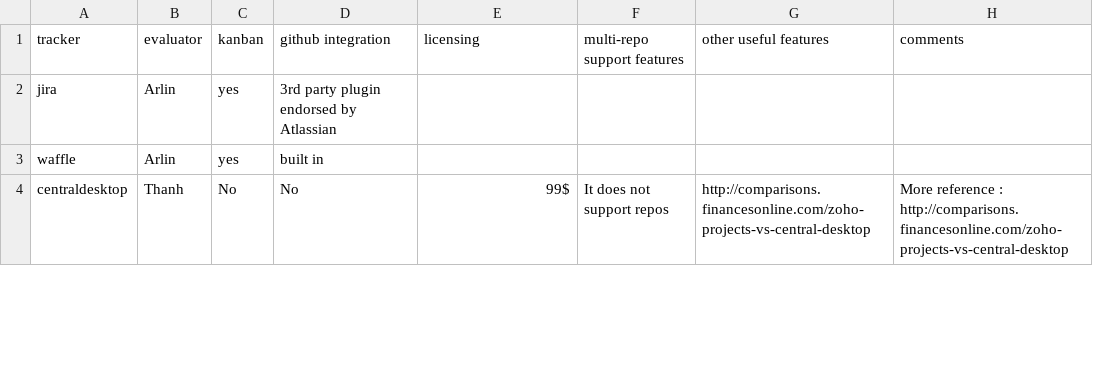
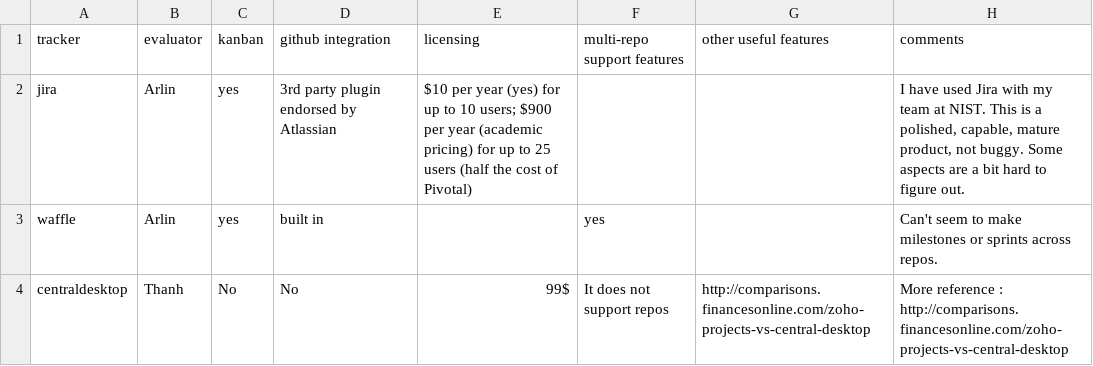
Before and after one commit to phylotastic/phylotastic, a CSV file: admin/tracker_evaluations.csv, drawn as a sheet; only a part is shown; the diff covers the shown part only.

Commit message:
updated with info from issue comments

```diff
--- a/admin/tracker_evaluations.csv
+++ b/admin/tracker_evaluations.csv
@@ -1,4 +1,4 @@
 tracker,evaluator,kanban,github integration,licensing,multi-repo support features,other useful features,comments
-jira,Arlin,yes,3rd party plugin endorsed by Atlassian,,,,
-waffle,Arlin,yes,built in,,,,
+jira,Arlin,yes,3rd party plugin endorsed by Atlassian,$10 per year (yes) for up to 10 users; $900 per year (academic pricing) for up to 25 users (half the cost of Pivotal),,,"I have used Jira with my team at NIST. This is a polished, capable, mature product, not buggy. Some aspects are a bit hard to figure out. "
+waffle,Arlin,yes,built in,,yes,,Can't seem to make milestones or sprints across repos.
 centraldesktop,Thanh,No,No,99$,It does not support repos, http://comparisons.financesonline.com/zoho-projects-vs-central-desktop,More reference : http://comparisons.financesonline.com/zoho-projects-vs-central-desktop
```
Also changed, not shown: 9 edited cells elsewhere in this file.
